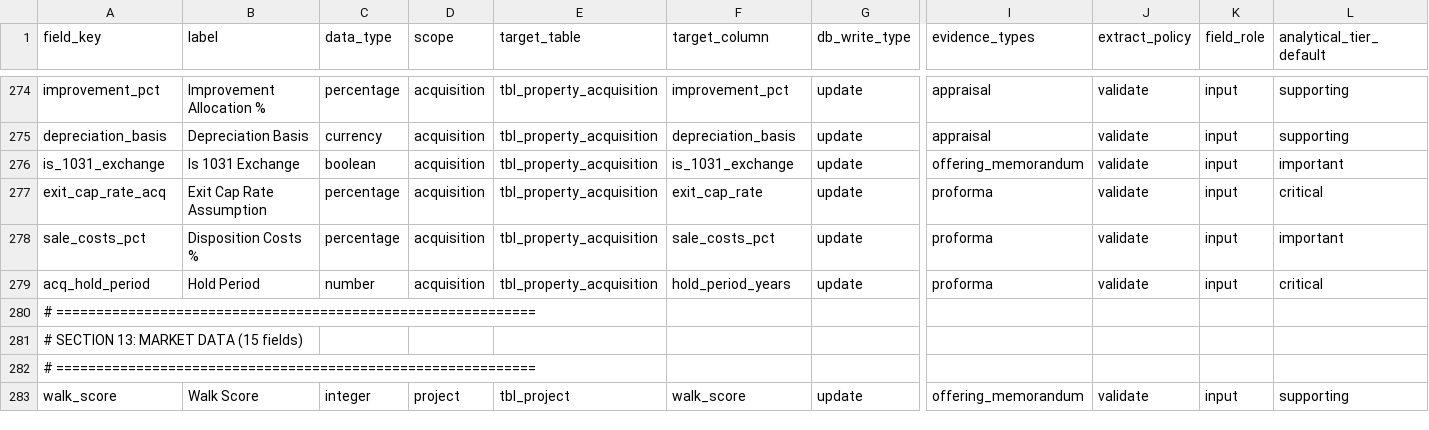
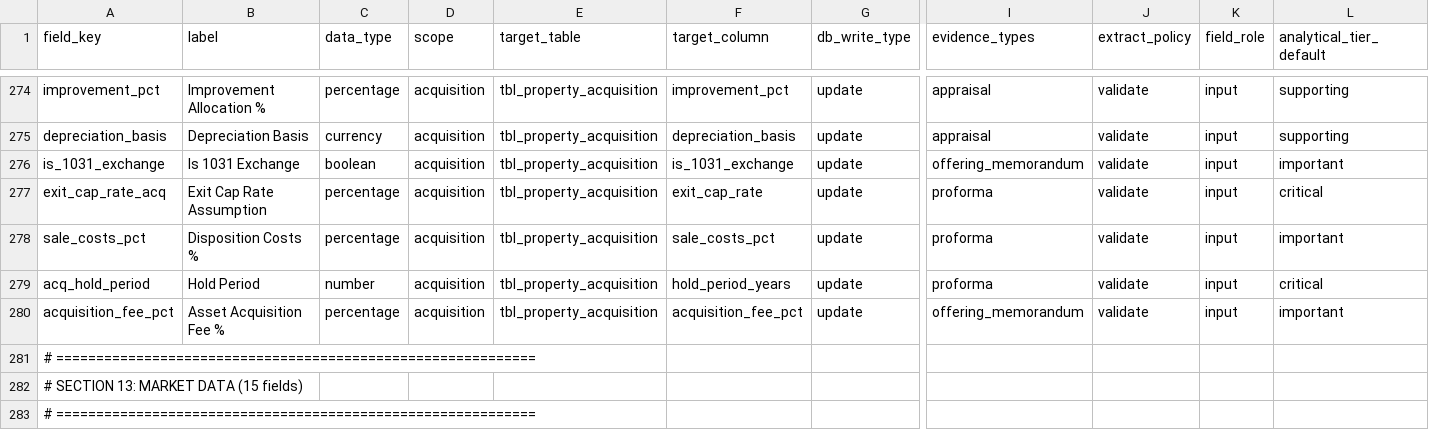
Before and after one commit to Greggwolin/landscape, a CSV file: backend/data/MF_Input_FieldRegistry_v5.csv, drawn as a sheet; only a part is shown, gaps mark what is left out; the shorter side is filled out with more unchanged rows; rows hold the shown columns only; the diff names each change by its address in the sheet, - before the commit and + after, or states it on an @@ line.

```diff
--- a/backend/data/MF_Input_FieldRegistry_v5.csv
+++ b/backend/data/MF_Input_FieldRegistry_v5.csv
+row 280: acquisition_fee_pct | Asset Acquisition Fee % | percentage | acquisition | tbl_property_acquisition | acquisition_fee_pct | update | offering_memorandum | validate | input | important
```
Also changed, not shown: backend/data/LandDev_Input_FieldRegistry_v3.csv, 47 other files.
